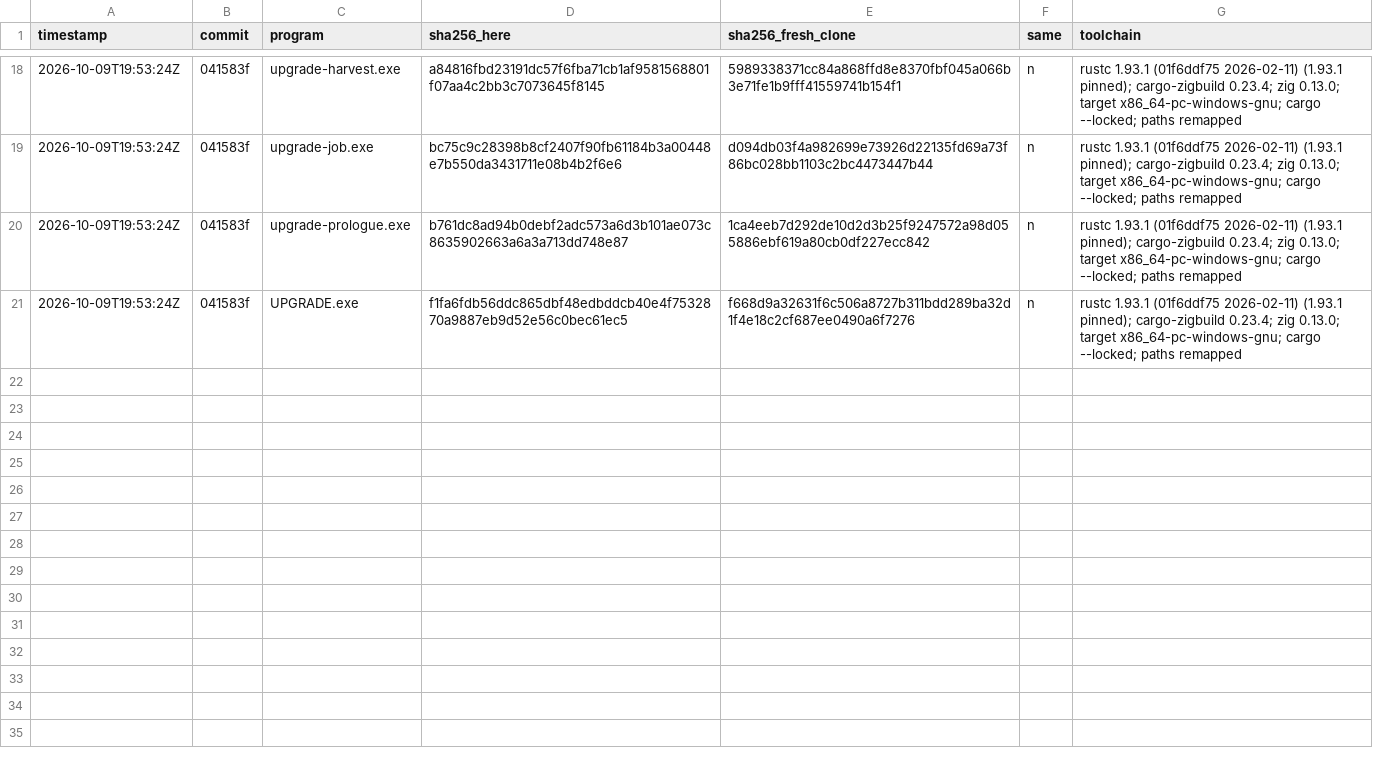
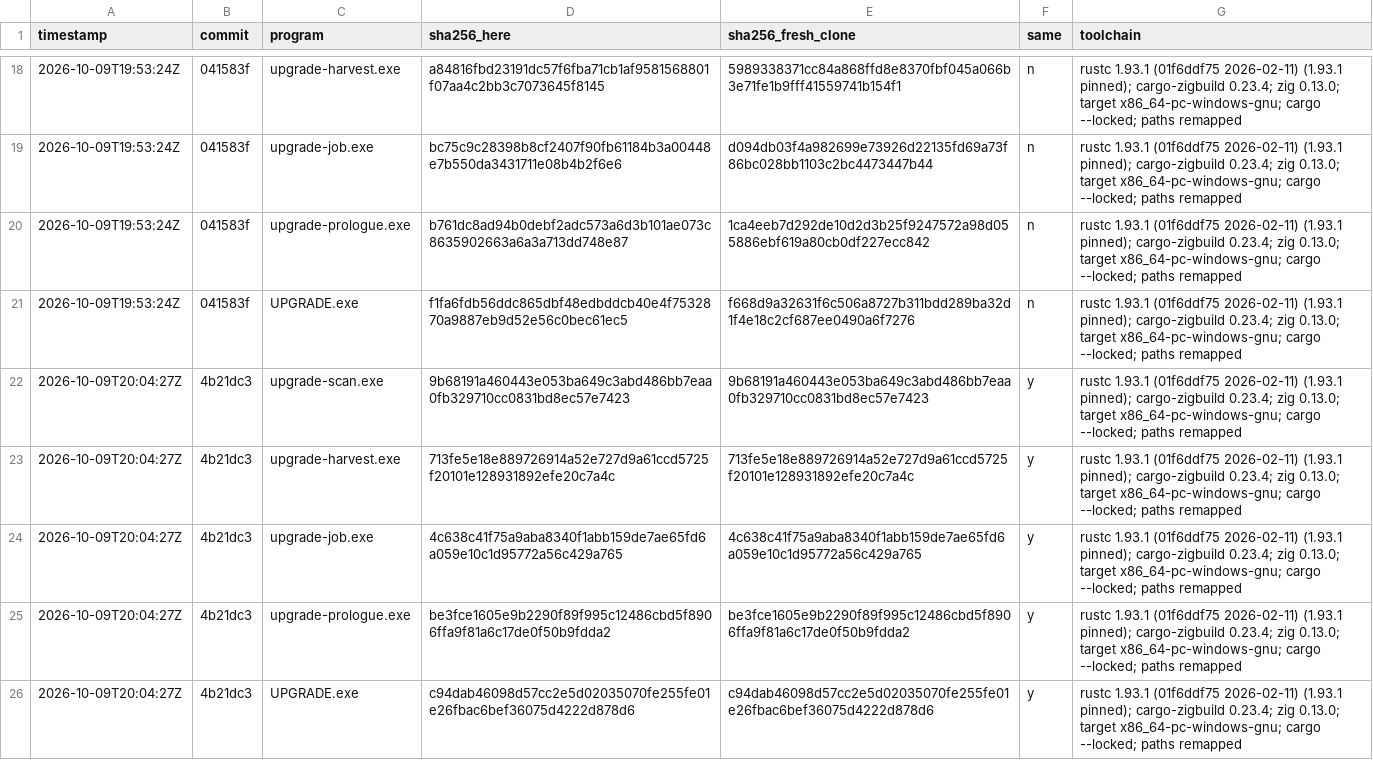
Before and after one commit to addlatt/upgrade_, a CSV file: docs/validation-results/r14-rebuild.csv, drawn as a sheet; only a part is shown, gaps mark what is left out; the diff names each change by its address in the sheet, - before the commit and + after, or states it on an @@ line.

```diff
--- a/docs/validation-results/r14-rebuild.csv
+++ b/docs/validation-results/r14-rebuild.csv
+row 22: 2026-10-09T20:04:27Z | 4b21dc3 | upgrade-scan.exe | 9b68191a460443e053ba649c3abd486bb7eaa0fb329710cc0831bd8ec57e7423 | 9b68191a460443e053ba649c3abd486bb7eaa0fb329710cc0831bd8ec57e7423 | y | rustc 1.93.1 (01f6ddf75 2026-02-11) (1.93.1 pinned); cargo-zigbuild 0.23.4; zig 0.13.0; target x86_64-pc-windows-gnu; cargo --locked; paths remapped
+row 23: 2026-10-09T20:04:27Z | 4b21dc3 | upgrade-harvest.exe | 713fe5e18e889726914a52e727d9a61ccd5725f20101e128931892efe20c7a4c | 713fe5e18e889726914a52e727d9a61ccd5725f20101e128931892efe20c7a4c | y | rustc 1.93.1 (01f6ddf75 2026-02-11) (1.93.1 pinned); cargo-zigbuild 0.23.4; zig 0.13.0; target x86_64-pc-windows-gnu; cargo --locked; paths remapped
+row 24: 2026-10-09T20:04:27Z | 4b21dc3 | upgrade-job.exe | 4c638c41f75a9aba8340f1abb159de7ae65fd6a059e10c1d95772a56c429a765 | 4c638c41f75a9aba8340f1abb159de7ae65fd6a059e10c1d95772a56c429a765 | y | rustc 1.93.1 (01f6ddf75 2026-02-11) (1.93.1 pinned); cargo-zigbuild 0.23.4; zig 0.13.0; target x86_64-pc-windows-gnu; cargo --locked; paths remapped
+row 25: 2026-10-09T20:04:27Z | 4b21dc3 | upgrade-prologue.exe | be3fce1605e9b2290f89f995c12486cbd5f8906ffa9f81a6c17de0f50b9fdda2 | be3fce1605e9b2290f89f995c12486cbd5f8906ffa9f81a6c17de0f50b9fdda2 | y | rustc 1.93.1 (01f6ddf75 2026-02-11) (1.93.1 pinned); cargo-zigbuild 0.23.4; zig 0.13.0; target x86_64-pc-windows-gnu; cargo --locked; paths remapped
+row 26: 2026-10-09T20:04:27Z | 4b21dc3 | UPGRADE.exe | c94dab46098d57cc2e5d02035070fe255fe01e26fbac6bef36075d4222d878d6 | c94dab46098d57cc2e5d02035070fe255fe01e26fbac6bef36075d4222d878d6 | y | rustc 1.93.1 (01f6ddf75 2026-02-11) (1.93.1 pinned); cargo-zigbuild 0.23.4; zig 0.13.0; target x86_64-pc-windows-gnu; cargo --locked; paths remapped
```
Also changed, not shown: 2 other files.
